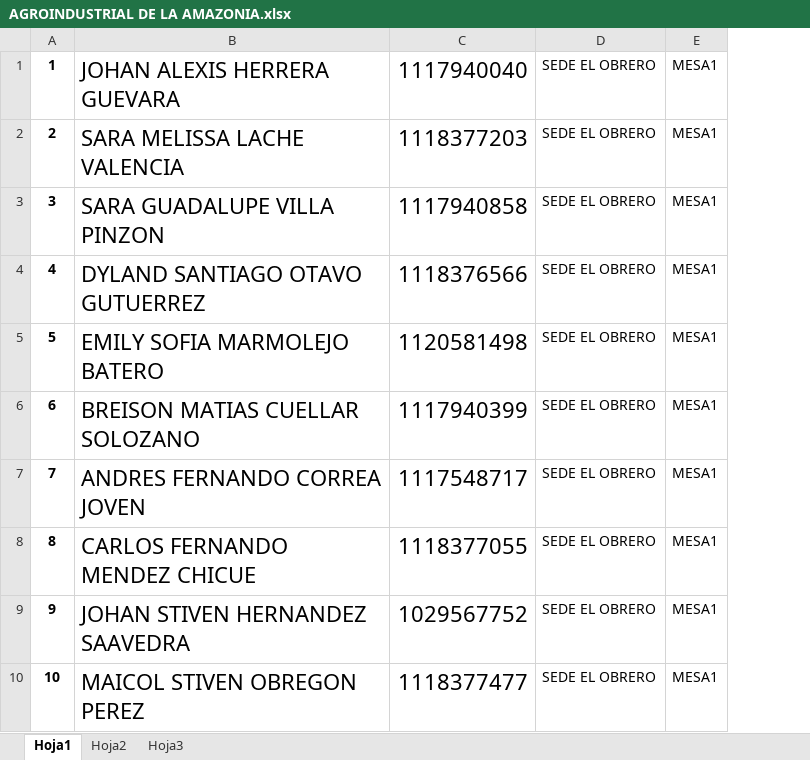
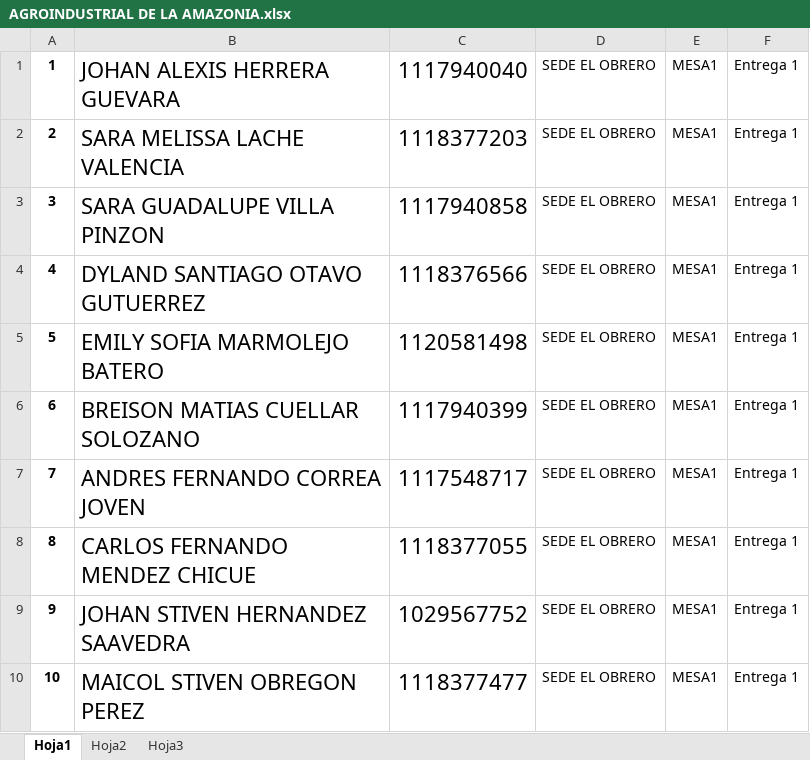
Before and after one commit to luc0189/Pae, an Excel workbook: Pae.Web/Pae.web/Pae.web/wwwroot/files/AGROINDUSTRIAL DE LA AMAZONIA.xlsx, sheet Hoja1, drawn as a sheet; only a part is shown; values as stored, in another font and other column widths than the file's, no borders; the diff names each change by its address in the sheet, - before the commit and + after, or states it on an @@ line.

```diff
--- a/Pae.Web/Pae.web/Pae.web/wwwroot/files/AGROINDUSTRIAL DE LA AMAZONIA.xlsx (sheet Hoja1)
+++ b/Pae.Web/Pae.web/Pae.web/wwwroot/files/AGROINDUSTRIAL DE LA AMAZONIA.xlsx (sheet Hoja1)
+column F, rows 1-10: all Entrega 1
```
Also changed, not shown: 39 other files.
